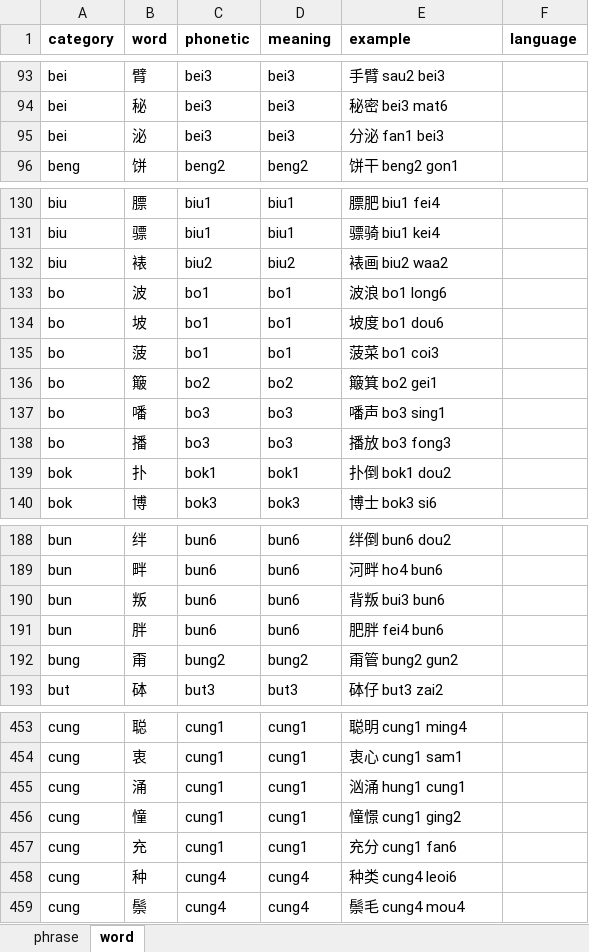
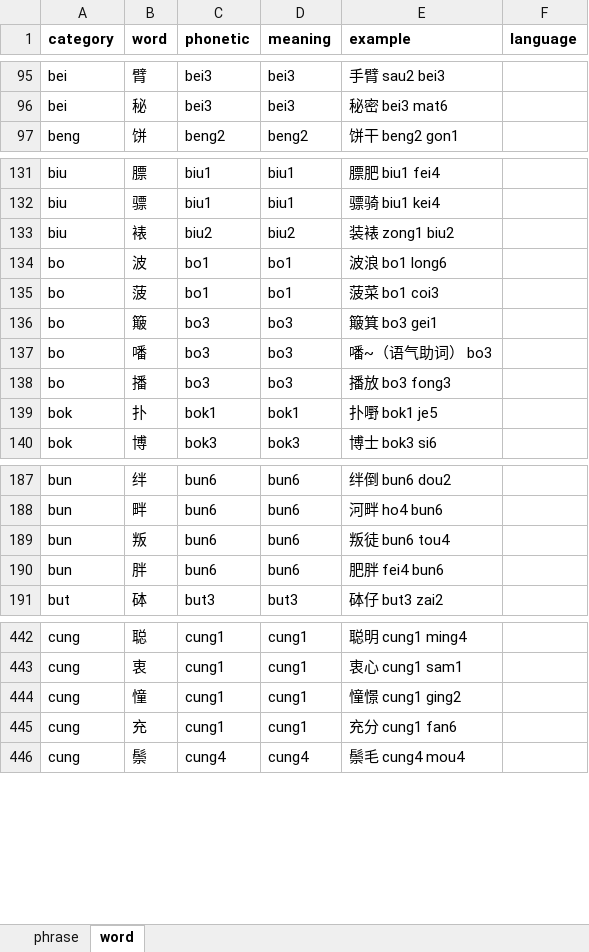
Before and after one commit to viewnn/wordcards, an Excel workbook: dict.xlsx, sheet word, drawn as a sheet; only a part is shown, gaps mark what is left out; values as stored, in another font and other column widths than the file's, no borders; removed rows and columns are numbered as before the commit, all else as after; the diff covers the shown part only; the diff names each change by its address in the sheet, - before the commit and + after, or states it on an @@ line.

```diff
--- a/dict.xlsx (sheet word)
+++ b/dict.xlsx (sheet word)
-row 95: bei | 泌 | bei3 | bei3 | 分泌 fan1 bei3
-E133 (example): 裱画 biu2 waa2
+E133 (example): 装裱 zong1 biu2
-row 134: bo | 坡 | bo1 | bo1 | 坡度 bo1 dou6
-C136 (phonetic): bo2
+C136 (phonetic): bo3
-D136 (meaning): bo2
+D136 (meaning): bo3
-E136 (example): 簸箕 bo2 gei1
+E136 (example): 簸箕 bo3 gei1
-E137 (example): 噃声 bo3 sing1
+E137 (example): 噃~（语气助词） bo3
-E139 (example): 扑倒 bok1 dou2
+E139 (example): 扑嘢 bok1 je5
-E189 (example): 背叛 bui3 bun6
+E189 (example): 叛徒 bun6 tou4
-row 192: bung | 甭 | bung2 | bung2 | 甭管 bung2 gun2
-row 455: cung | 涌 | cung1 | cung1 | 汹涌 hung1 cung1
-row 458: cung | 种 | cung4 | cung4 | 种类 cung4 leoi6
```
Also changed, not shown: 10 added rows, 16 removed rows and 23 edited cells elsewhere in this sheet, 2 other files.
